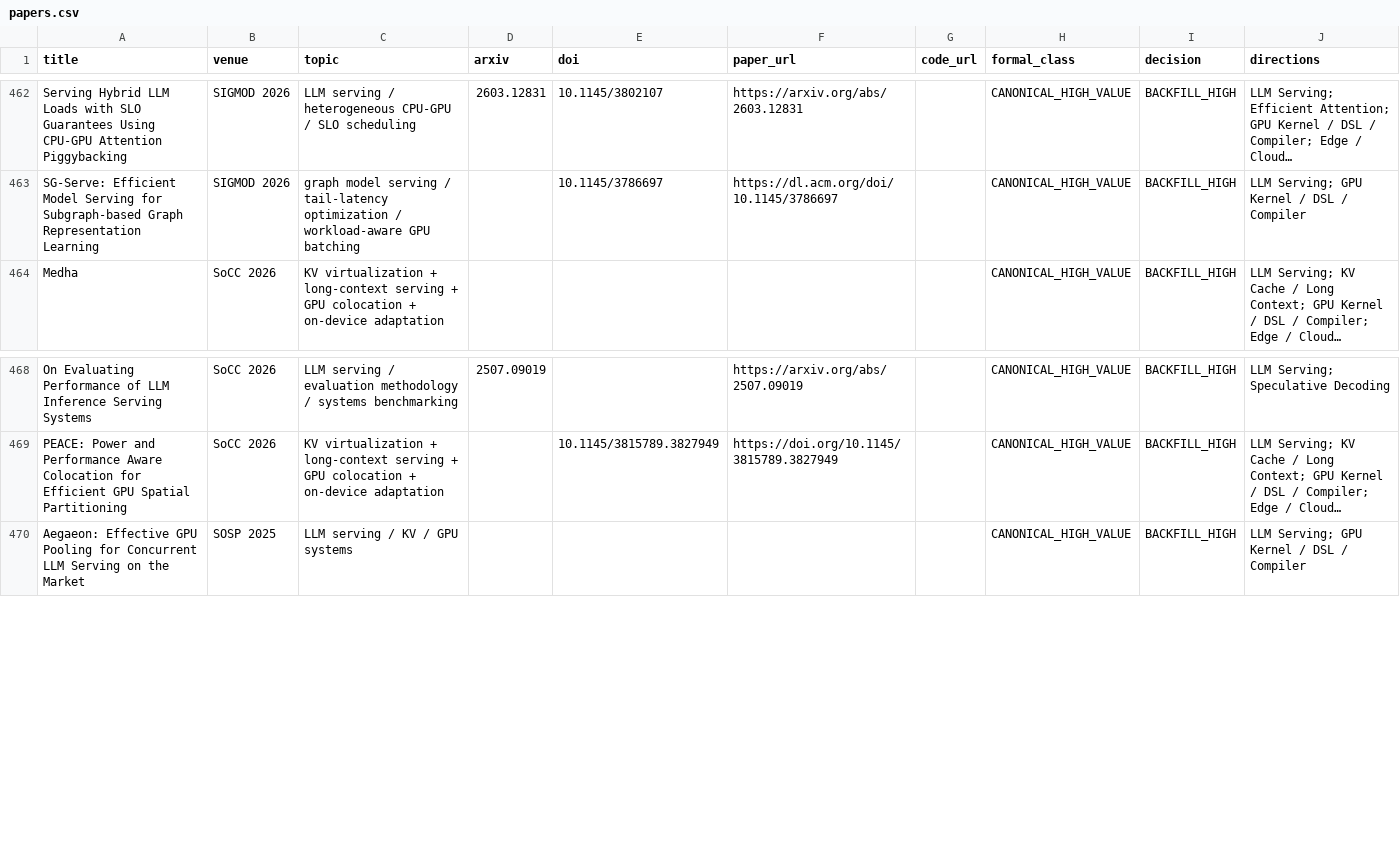
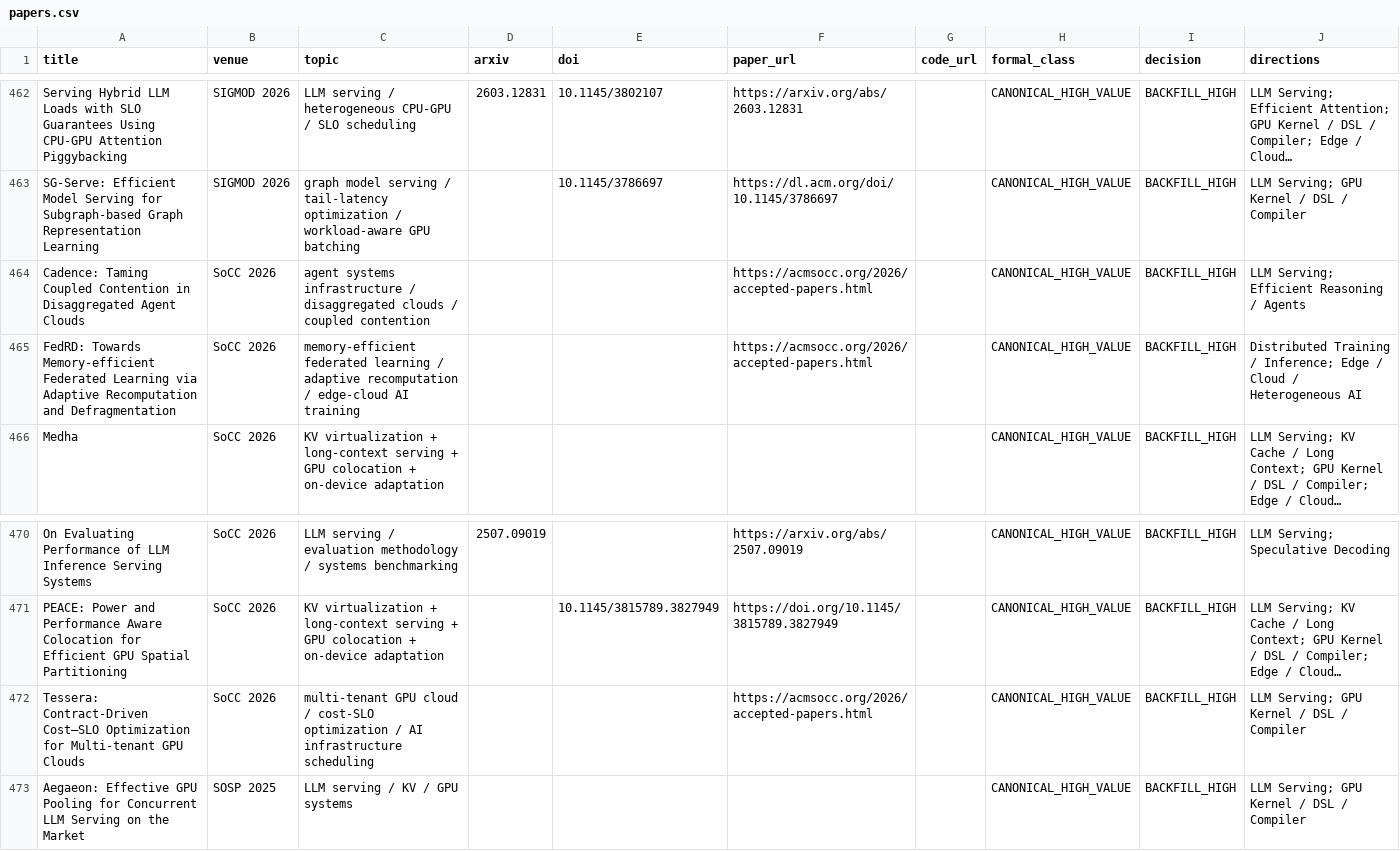
Before and after one commit to WangZhican/efficient-ml-landscape, a CSV file: data/papers.csv, drawn as a sheet; only a part is shown, gaps mark what is left out; long unchanged cells end in …; the diff names each change by its address in the sheet, - before the commit and + after, or states it on an @@ line.

Commit message:
Add SoCC 2026 efficient AI systems papers

```diff
--- a/data/papers.csv
+++ b/data/papers.csv
+row 464: Cadence: Taming Coupled Contention in Disaggregated Agent Clouds | SoCC 2026 | agent systems infrastructure / disaggregated clouds / coupled contention |  |  | https://acmsocc.org/2026/accepted-papers.html |  | CANONICAL_HIGH_VALUE | BACKFILL_HIGH | LLM Serving; Efficient Reasoning / Agents
+row 465: FedRD: Towards Memory-efficient Federated Learning via Adaptive Recomputation and Defragmentation | SoCC 2026 | memory-efficient federated learning / adaptive recomputation / edge-cloud AI training |  |  | https://acmsocc.org/2026/accepted-papers.html |  | CANONICAL_HIGH_VALUE | BACKFILL_HIGH | Distributed Training / Inference; Edge / Cloud / Heterogeneous AI
+row 472: Tessera: Contract-Driven Cost–SLO Optimization for Multi-tenant GPU Clouds | SoCC 2026 | multi-tenant GPU cloud / cost-SLO optimization / AI infrastructure scheduling |  |  | https://acmsocc.org/2026/accepted-papers.html |  | CANONICAL_HIGH_VALUE | BACKFILL_HIGH | LLM Serving; GPU Kernel / DSL / Compiler
```
Also changed, not shown: 9 other files.
